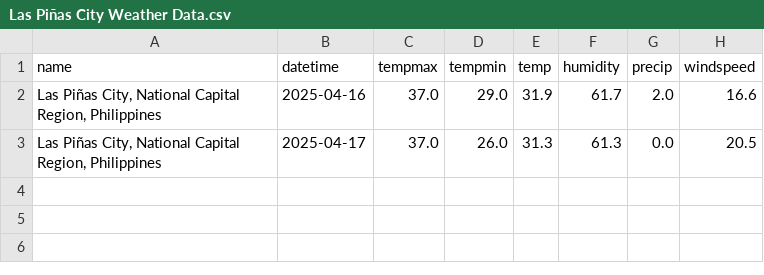
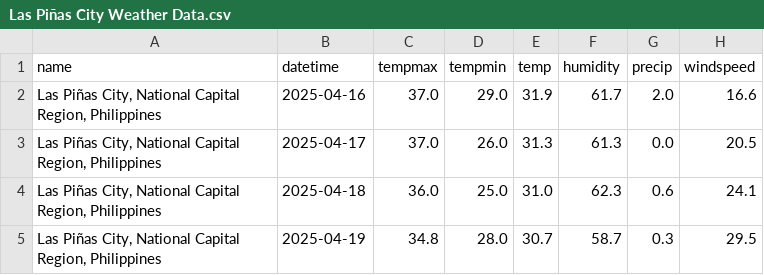
Before and after one commit to HPSTokki/ForelastLSTM, a CSV file: WeatherData/Las Piñas City Weather Data.csv, drawn as a sheet.

```diff
--- a/WeatherData/Las Piñas City Weather Data.csv
+++ b/WeatherData/Las Piñas City Weather Data.csv
@@ -3 +3,3 @@ name,datetime,tempmax,tempmin,temp,humidity,precip,windspeed
 "Las Piñas City, National Capital Region, Philippines",2025-04-17,37.0,26.0,31.3,61.3,0.0,20.5
+"Las Piñas City, National Capital Region, Philippines",2025-04-18,36.0,25.0,31.0,62.3,0.6,24.1
+"Las Piñas City, National Capital Region, Philippines",2025-04-19,34.8,28.0,30.7,58.7,0.3,29.5
```
Also changed, not shown: WeatherData/Makati City Weather Data.csv, WeatherData/Mandaluyong City Weather Data.csv, 19 other files.
